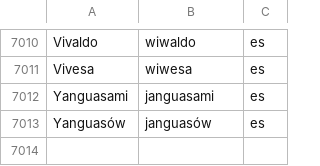
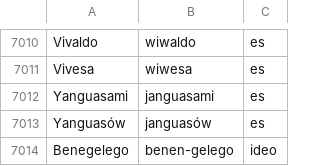
Before and after one commit to jimregan/wolnelektury-speech-corpus, a TSV file: pron-data/pronounce-as.tsv, drawn as a sheet; only a part is shown, gaps mark what is left out.

Commit message:
more

```diff
--- a/pron-data/pronounce-as.tsv
+++ b/pron-data/pronounce-as.tsv
@@ -7013 +7013,2 @@ Yanguasami	janguasami	es
 Yanguasów	janguasów	es
+Benegelego	benen-gelego	ideo
```
